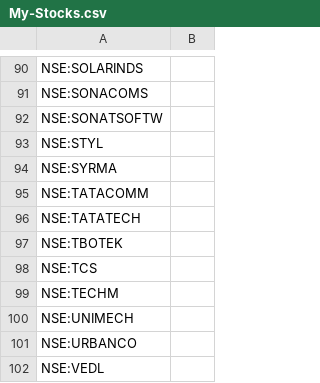
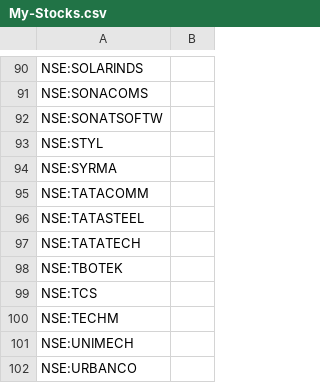
Before and after one commit to surajpjoshi/rsi-trading-system, a CSV file: My-Stocks.csv, drawn as a sheet; only a part is shown, gaps mark what is left out; the shorter side is filled out with more unchanged rows.

Commit message:
Auto-update My-Stocks.csv from Google Sheets

```diff
--- a/My-Stocks.csv
+++ b/My-Stocks.csv
@@ -95,2 +95,3 @@
 "NSE:TATACOMM",""
+"NSE:TATASTEEL",""
 "NSE:TATATECH",""
```
